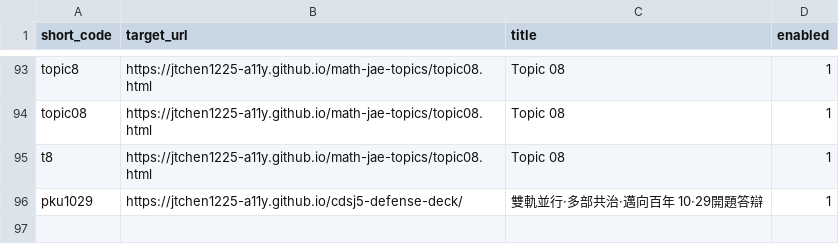
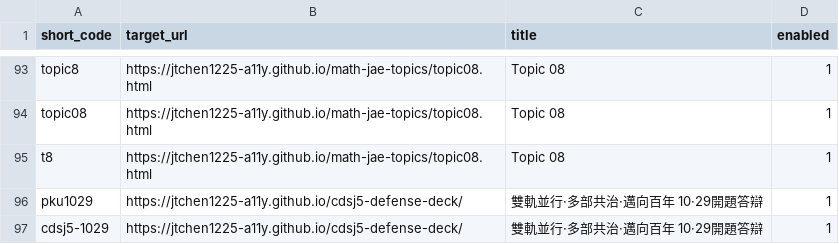
Before and after one commit to jtchen1225-a11y/daydaystudy-short-url, a CSV file: links.csv, drawn as a sheet; only a part is shown, gaps mark what is left out.

Commit message:
feat: 手動新增短網址 /cdsj5-1029

```diff
--- a/links.csv
+++ b/links.csv
@@ -96 +96,2 @@ t8,https://jtchen1225-a11y.github.io/math-jae-topics/topic08.html,Topic 08,1
 pku1029,https://jtchen1225-a11y.github.io/cdsj5-defense-deck/,雙軌並行·多部共治·邁向百年 10·29開題答辯,1
+cdsj5-1029,https://jtchen1225-a11y.github.io/cdsj5-defense-deck/,雙軌並行·多部共治·邁向百年 10·29開題答辯,1
```
